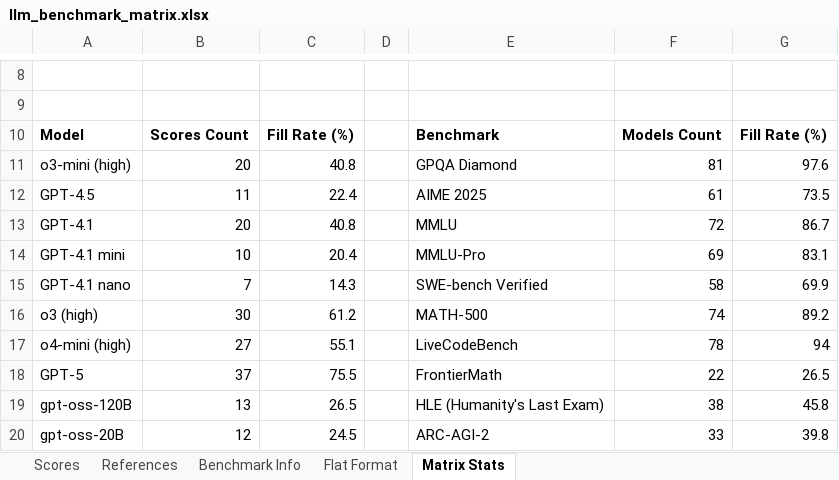
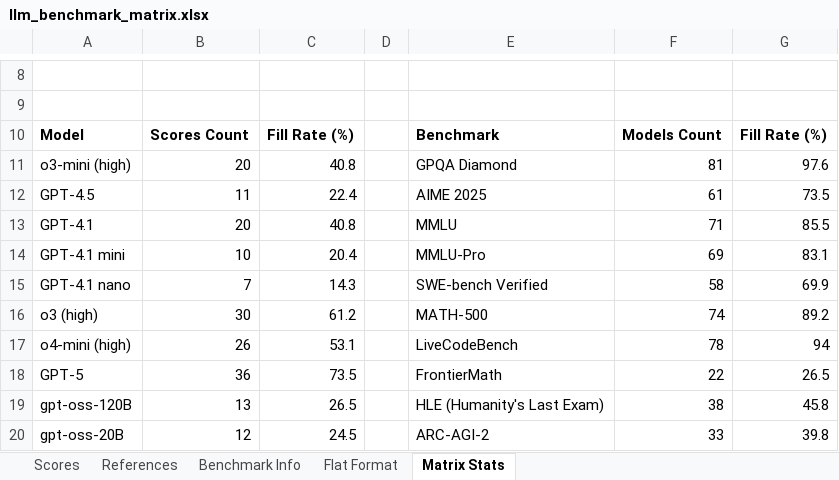
Before and after one commit to anadim/llm-benchmark-matrix, an Excel workbook: data/llm_benchmark_matrix.xlsx, sheet Matrix Stats, drawn as a sheet; only a part is shown, gaps mark what is left out; values as stored, in another font and other column widths than the file's, no borders; the diff covers the shown part only; the diff names each change by its address in the sheet, - before the commit and + after, or states it on an @@ line.

```diff
--- a/data/llm_benchmark_matrix.xlsx (sheet Matrix Stats)
+++ b/data/llm_benchmark_matrix.xlsx (sheet Matrix Stats)
-F13: 72
+F13: 71
-G13: 86.7
+G13: 85.5
-B17: 27
+B17: 26
-C17: 55.1
+C17: 53.1
-B18: 37
+B18: 36
-C18: 75.5
+C18: 73.5
```
Also changed, not shown: 20 edited cells elsewhere in this sheet, sheet Flat Format, sheet References, sheet Scores, sheet Benchmark Info, 51 other files.
